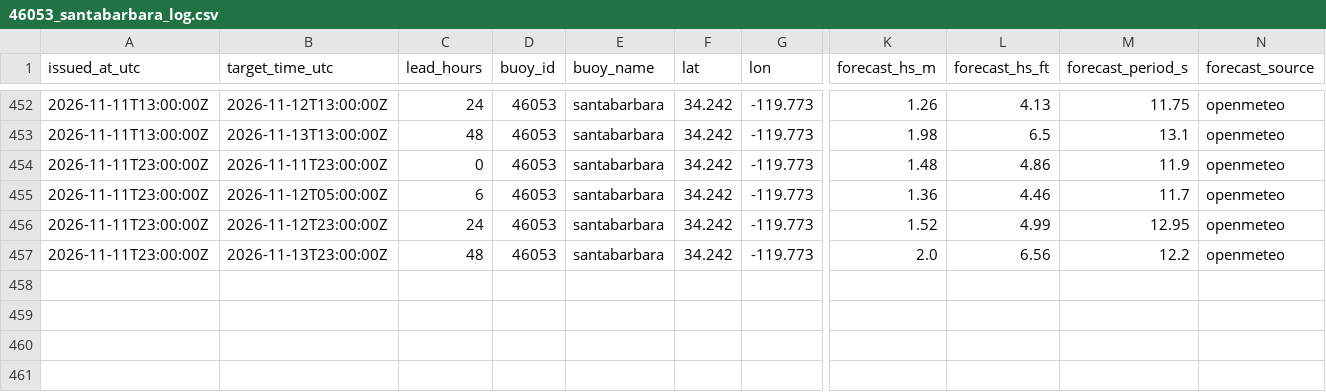
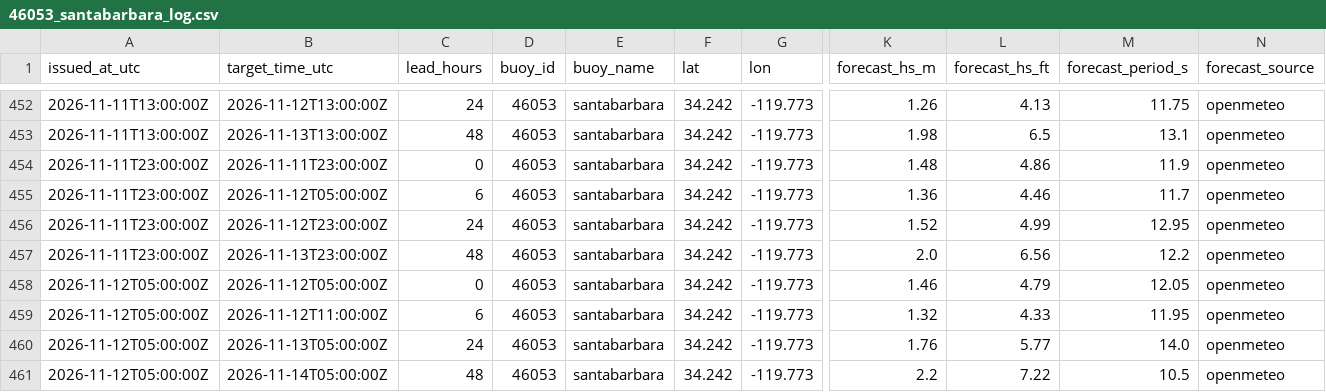
Before and after one commit to philbliss99/surfpy-custom-logger, a CSV file: data/46053_santabarbara_log.csv, drawn as a sheet; only a part is shown, gaps mark what is left out; rows hold the shown columns only; the diff names each change by its address in the sheet, - before the commit and + after, or states it on an @@ line.

```diff
--- a/data/46053_santabarbara_log.csv
+++ b/data/46053_santabarbara_log.csv
+row 458: 2026-11-12T05:00:00Z | 2026-11-12T05:00:00Z | 0 | 46053 | santabarbara | 34.242 | -119.773 | 1.46 | 4.79 | 12.05 | openmeteo
+row 459: 2026-11-12T05:00:00Z | 2026-11-12T11:00:00Z | 6 | 46053 | santabarbara | 34.242 | -119.773 | 1.32 | 4.33 | 11.95 | openmeteo
+row 460: 2026-11-12T05:00:00Z | 2026-11-13T05:00:00Z | 24 | 46053 | santabarbara | 34.242 | -119.773 | 1.76 | 5.77 | 14.0 | openmeteo
+row 461: 2026-11-12T05:00:00Z | 2026-11-14T05:00:00Z | 48 | 46053 | santabarbara | 34.242 | -119.773 | 2.2 | 7.22 | 10.5 | openmeteo
```
Also changed, not shown: data/44065_rockaway_log.csv, data/46221_santamonica_log.csv.
